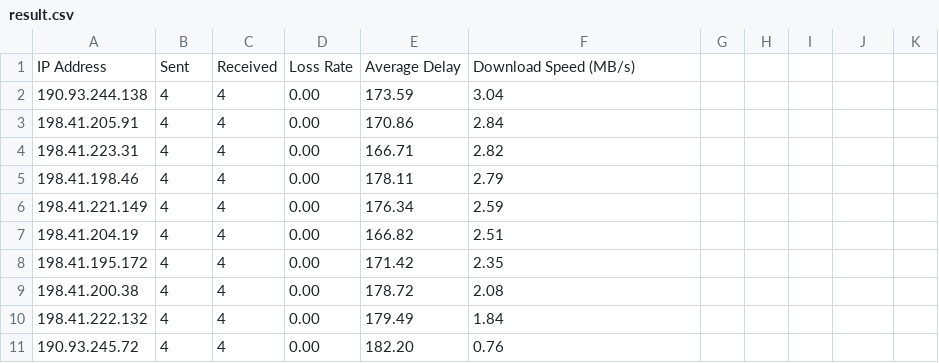
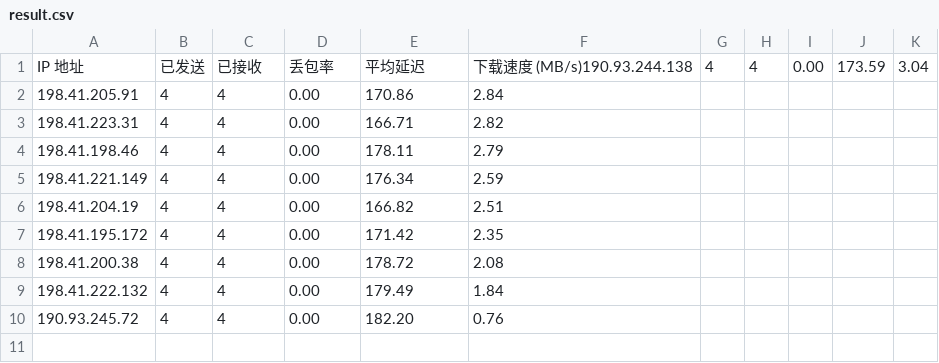
Before and after one commit to tang-wang-wei/temporary_file, a CSV file: result.csv, drawn as a sheet; removed rows and columns are numbered as before the commit, all else as after; the diff names each change by its address in the sheet, - before the commit and + after, or states it on an @@ line.

Commit message:
Update result.csv

```diff
--- a/result.csv
+++ b/result.csv
-row 1: IP Address | Sent | Received | Loss Rate | Average Delay | Download Speed (MB/s)
-row 2: 190.93.244.138 | 4 | 4 | 0.00 | 173.59 | 3.04
+row 1: IP 地址 | 已发送 | 已接收 | 丢包率 | 平均延迟 | 下载速度 (MB/s)190.93.244.138 | 4 | 4 | 0.00 | 173.59 | 3.04
```
